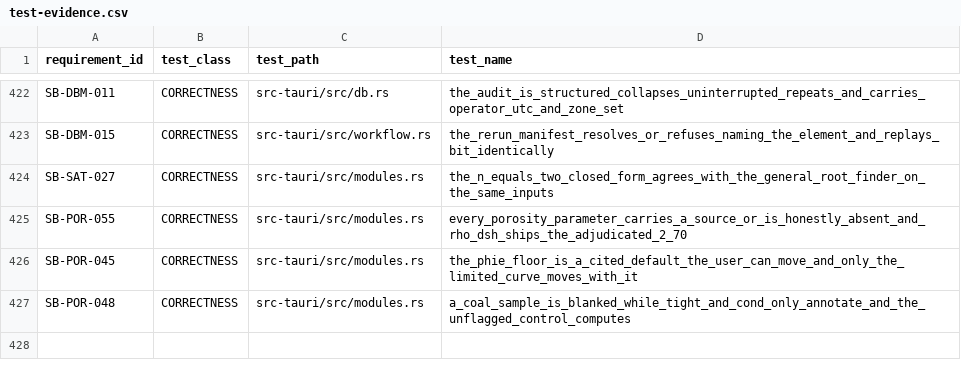
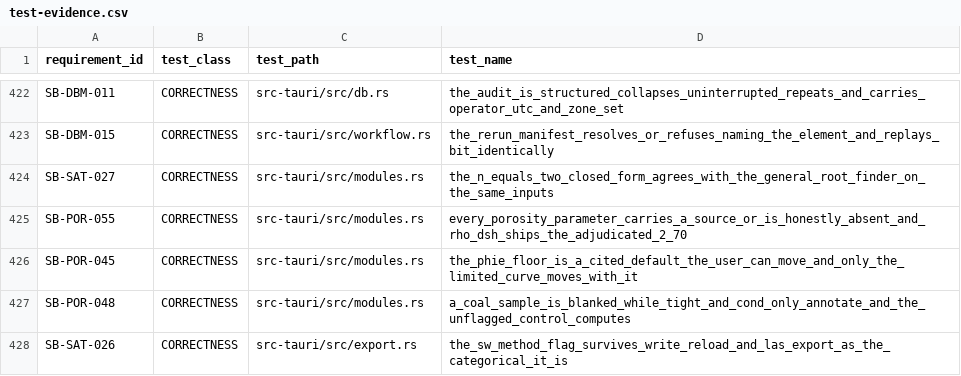
Before and after one commit to jauharst/SandiBumi, a CSV file: docs/takeover/test-evidence.csv, drawn as a sheet; only a part is shown, gaps mark what is left out.

```diff
--- a/docs/takeover/test-evidence.csv
+++ b/docs/takeover/test-evidence.csv
@@ -427 +427,2 @@
 "SB-POR-048","CORRECTNESS","src-tauri/src/modules.rs","a_coal_sample_is_blanked_while_tight_and_cond_only_annotate_and_the_unflagged_control_computes"
+"SB-SAT-026","CORRECTNESS","src-tauri/src/export.rs","the_sw_method_flag_survives_write_reload_and_las_export_as_the_categorical_it_is"
```
Also changed, not shown: docs/takeover/requirements.csv, 8 other files.
